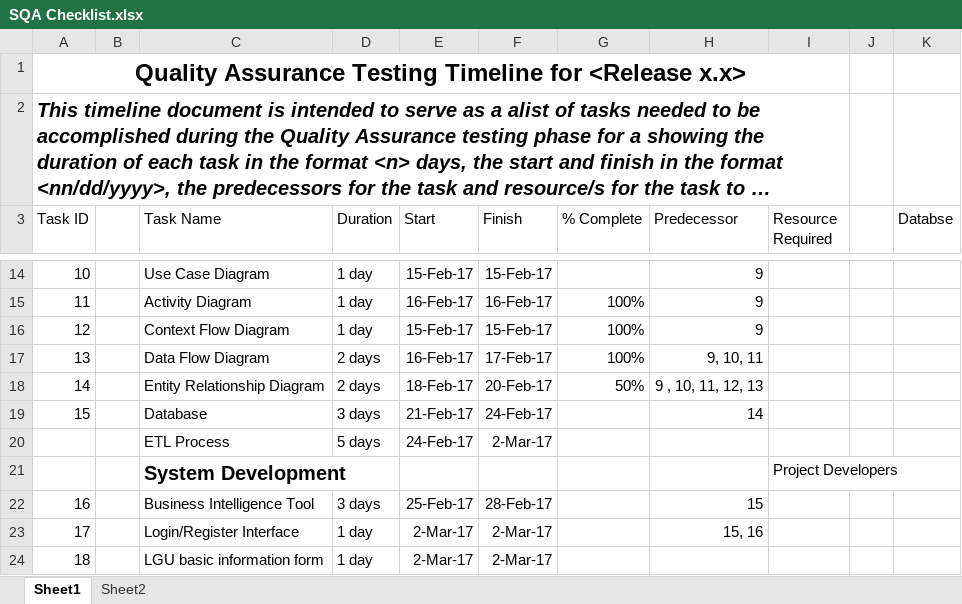
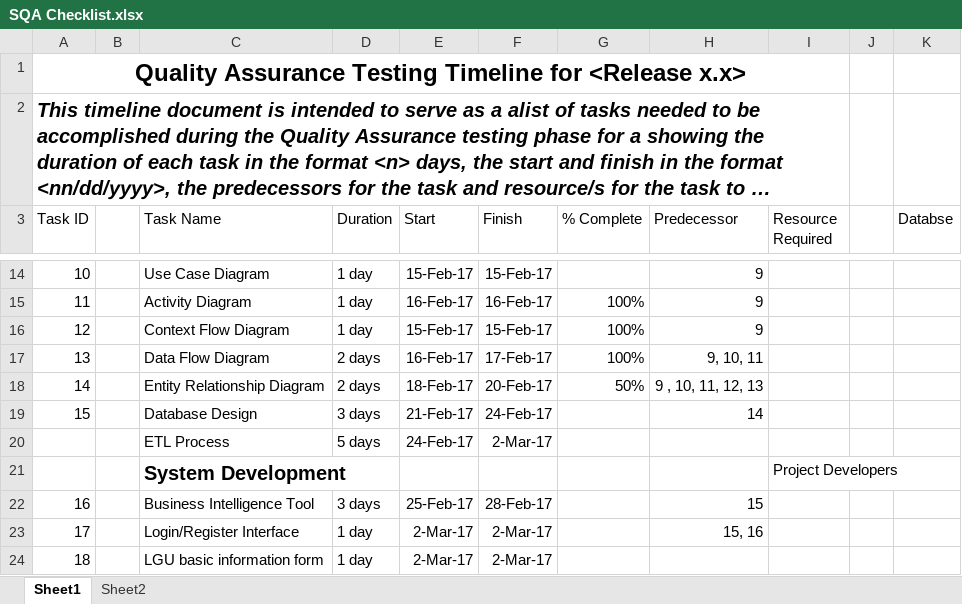
Before and after one commit to fghavoc/SOFTDEV-Monitoring-System, an Excel workbook: Documentation/QUALITY/SQA Checklist.xlsx, sheet Sheet1, drawn as a sheet; only a part is shown, gaps mark what is left out; long unchanged cells end in …; values as stored, in another font and other column widths than the file's, no borders; the diff names each change by its address in the sheet, - before the commit and + after, or states it on an @@ line.

Commit message:
checklist

```diff
--- a/Documentation/QUALITY/SQA Checklist.xlsx (sheet Sheet1)
+++ b/Documentation/QUALITY/SQA Checklist.xlsx (sheet Sheet1)
-C19 (Task Name): Database
+C19 (Task Name): Database Design
```
